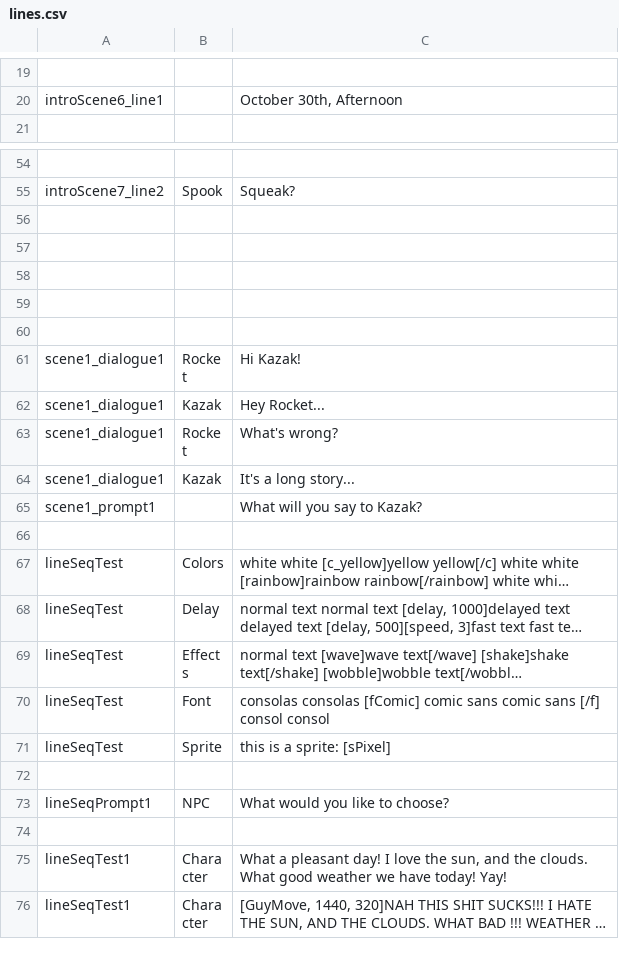
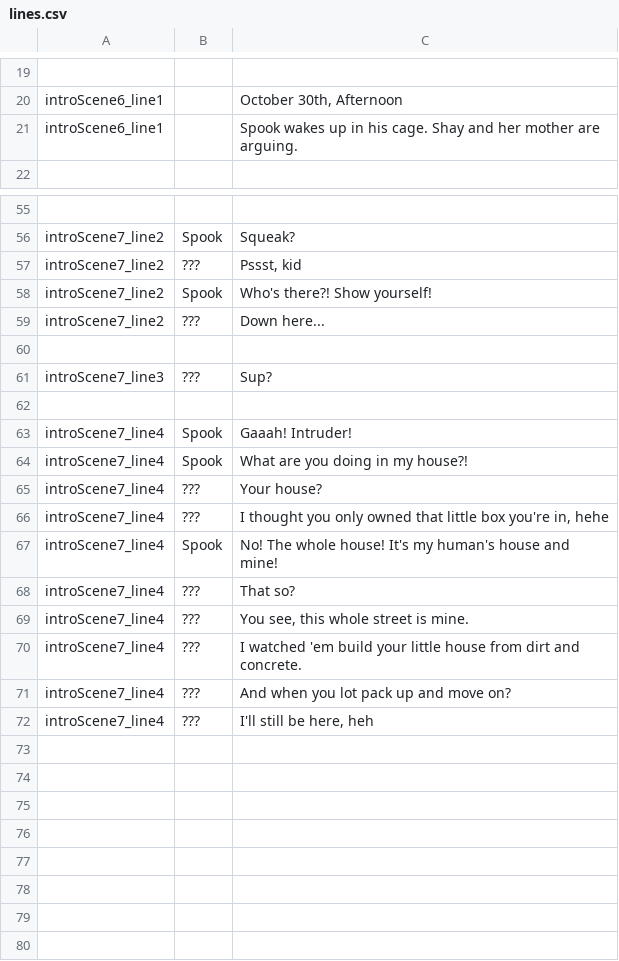
Before and after one commit to kazak29/Spooktober_2026_GameJam, a CSV file: datafiles/lines.csv, drawn as a sheet; only a part is shown, gaps mark what is left out; the shorter side is filled out with more unchanged rows; long unchanged cells end in …; the diff names each change by its address in the sheet, - before the commit and + after, or states it on an @@ line.

Commit message:
More progress on intro scene

```diff
--- a/datafiles/lines.csv
+++ b/datafiles/lines.csv
+row 21: introScene6_line1 |  | Spook wakes up in his cage. Shay and her mother are arguing.
+row 57: introScene7_line2 | ??? | Pssst, kid
+row 58: introScene7_line2 | Spook | Who's there?! Show yourself!
+row 59: introScene7_line2 | ??? | Down here...
+row 60: (empty)
+row 61: introScene7_line3 | ??? | Sup?
+row 62: (empty)
+row 63: introScene7_line4 | Spook | Gaaah! Intruder!
+row 64: introScene7_line4 | Spook | What are you doing in my house?!
+row 65: introScene7_line4 | ??? | Your house?
+row 66: introScene7_line4 | ??? | I thought you only owned that little box you're in, hehe
+row 67: introScene7_line4 | Spook | No! The whole house! It's my human's house and mine!
+row 68: introScene7_line4 | ??? | That so?
+row 69: introScene7_line4 | ??? | You see, this whole street is mine.
+row 70: introScene7_line4 | ??? | I watched 'em build your little house from dirt and concrete.
+row 71: introScene7_line4 | ??? | And when you lot pack up and move on?
+row 72: introScene7_line4 | ??? | I'll still be here, heh
+row 73: (empty)
+row 74: (empty)
+row 75: (empty)
+row 76: (empty)
+row 77: (empty)
+row 78: (empty)
```
Also changed, not shown: 3 other files.
